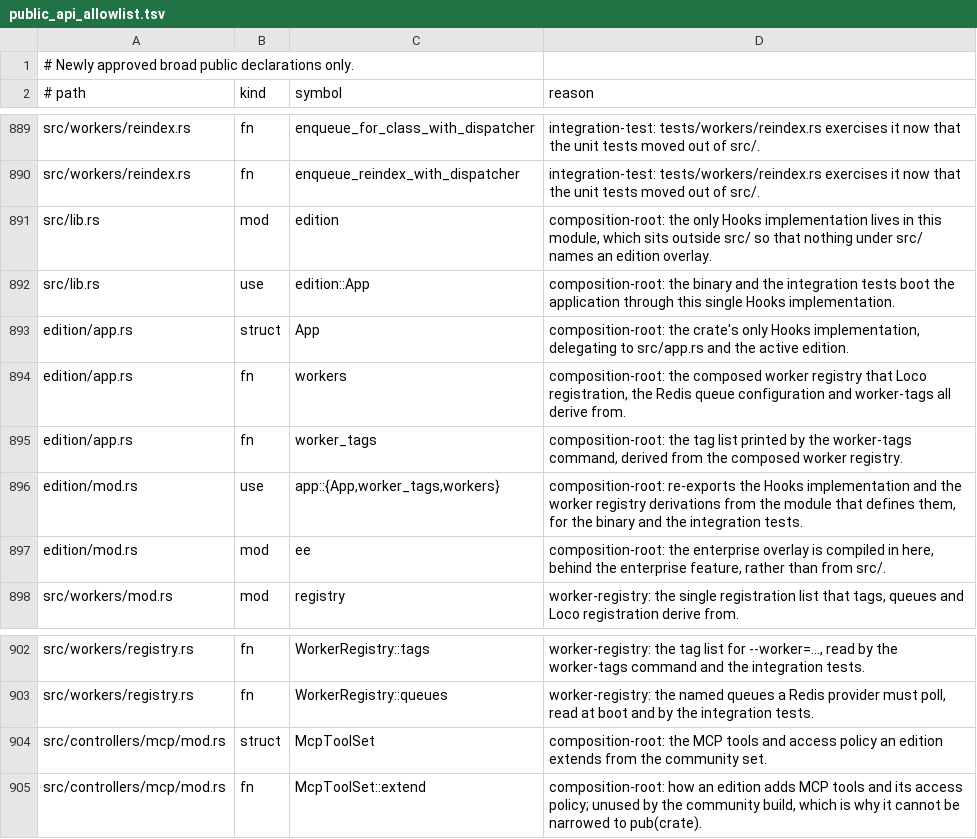
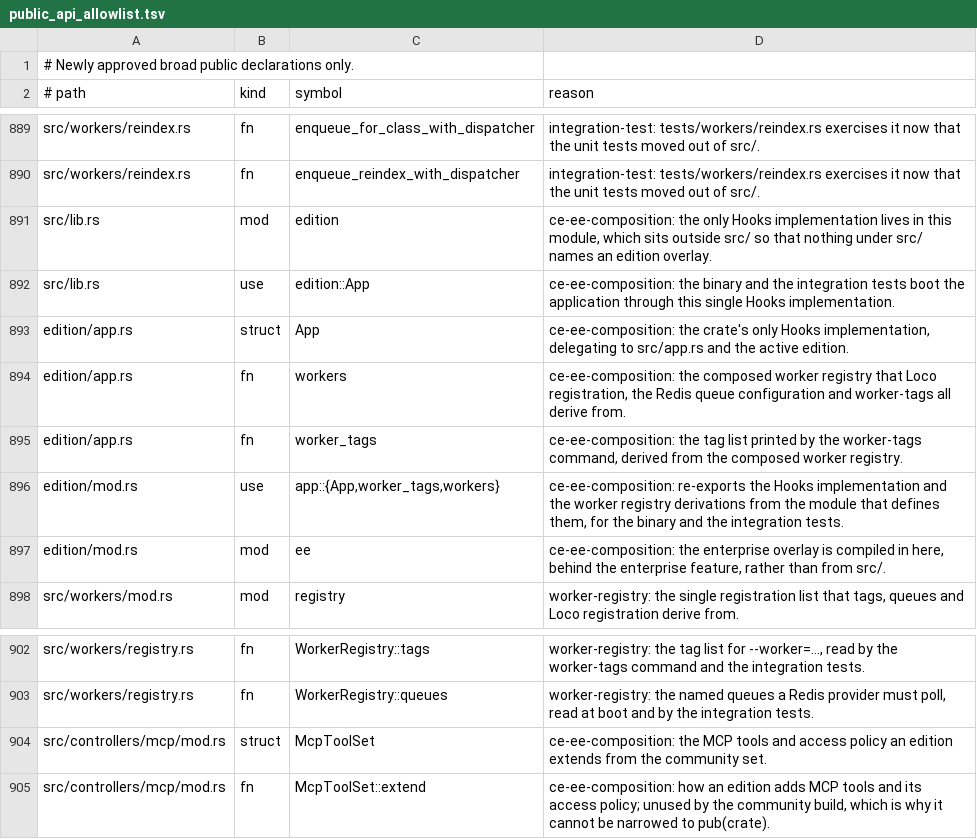
Before and after one commit to yorishiro-ai/yorishiro, a TSV file: scripts/public_api_allowlist.tsv, drawn as a sheet; only a part is shown, gaps mark what is left out.

Commit message:
docs: describe the edition composition root and its boundary
AGENTS.md, the editions rule, CONTRIBUTING.md and the English and Japanese source layout, contributing, public API and configuration pages now describe edition/, the single Hooks implementation, the community and overlay composition modules, the WorkerRegistry that worker tags derive from, and the mechanical src boundary check.
The model layout pages also record why a table keeps its module under src/models when only the overlay uses it.

```diff
--- a/scripts/public_api_allowlist.tsv
+++ b/scripts/public_api_allowlist.tsv
@@ -890,9 +890,9 @@ src/workers/reindex.rs	fn	enqueue_for_class_with_dispatcher	integration-test: te
 src/workers/reindex.rs	fn	enqueue_reindex_with_dispatcher	integration-test: tests/workers/reindex.rs exercises it now that the unit tests moved out of src/.
-src/lib.rs	mod	edition	composition-root: the only Hooks implementation lives in this module, which sits outside src/ so that nothing under src/ names an edition overlay.
-src/lib.rs	use	edition::App	composition-root: the binary and the integration tests boot the application through this single Hooks implementation.
-edition/app.rs	struct	App	composition-root: the crate's only Hooks implementation, delegating to src/app.rs and the active edition.
-edition/app.rs	fn	workers	composition-root: the composed worker registry that Loco registration, the Redis queue configuration and worker-tags all derive from.
-edition/app.rs	fn	worker_tags	composition-root: the tag list printed by the worker-tags command, derived from the composed worker registry.
-edition/mod.rs	use	app::{App,worker_tags,workers}	composition-root: re-exports the Hooks implementation and the worker registry derivations from the module that defines them, for the binary and the integration tests.
-edition/mod.rs	mod	ee	composition-root: the enterprise overlay is compiled in here, behind the enterprise feature, rather than from src/.
+src/lib.rs	mod	edition	ce-ee-composition: the only Hooks implementation lives in this module, which sits outside src/ so that nothing under src/ names an edition overlay.
+src/lib.rs	use	edition::App	ce-ee-composition: the binary and the integration tests boot the application through this single Hooks implementation.
+edition/app.rs	struct	App	ce-ee-composition: the crate's only Hooks implementation, delegating to src/app.rs and the active edition.
+edition/app.rs	fn	workers	ce-ee-composition: the composed worker registry that Loco registration, the Redis queue configuration and worker-tags all derive from.
+edition/app.rs	fn	worker_tags	ce-ee-composition: the tag list printed by the worker-tags command, derived from the composed worker registry.
+edition/mod.rs	use	app::{App,worker_tags,workers}	ce-ee-composition: re-exports the Hooks implementation and the worker registry derivations from the module that defines them, for the binary and the integration tests.
+edition/mod.rs	mod	ee	ce-ee-composition: the enterprise overlay is compiled in here, behind the enterprise feature, rather than from src/.
 src/workers/mod.rs	mod	registry	worker-registry: the single registration list that tags, queues and Loco registration derive from.
@@ -903,3 +903,3 @@ src/workers/registry.rs	fn	WorkerRegistry::tags	worker-registry: the tag list fo
 src/workers/registry.rs	fn	WorkerRegistry::queues	worker-registry: the named queues a Redis provider must poll, read at boot and by the integration tests.
-src/controllers/mcp/mod.rs	struct	McpToolSet	composition-root: the MCP tools and access policy an edition extends from the community set.
-src/controllers/mcp/mod.rs	fn	McpToolSet::extend	composition-root: how an edition adds MCP tools and its access policy; unused by the community build, which is why it cannot be narrowed to pub(crate).
+src/controllers/mcp/mod.rs	struct	McpToolSet	ce-ee-composition: the MCP tools and access policy an edition extends from the community set.
+src/controllers/mcp/mod.rs	fn	McpToolSet::extend	ce-ee-composition: how an edition adds MCP tools and its access policy; unused by the community build, which is why it cannot be narrowed to pub(crate).
```
Also changed, not shown: 12 other files.
